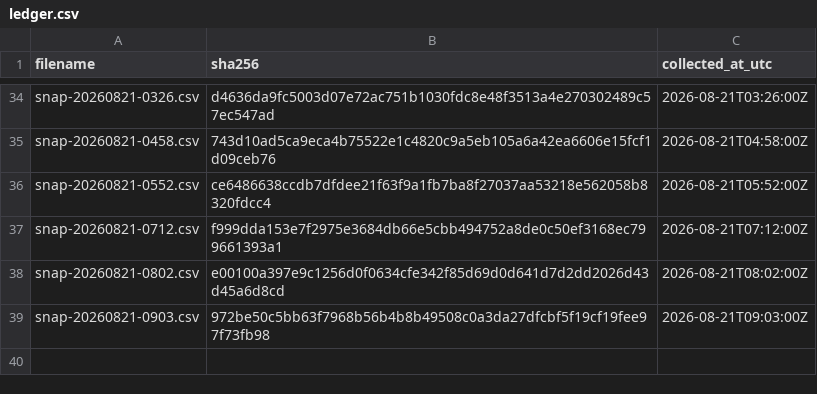
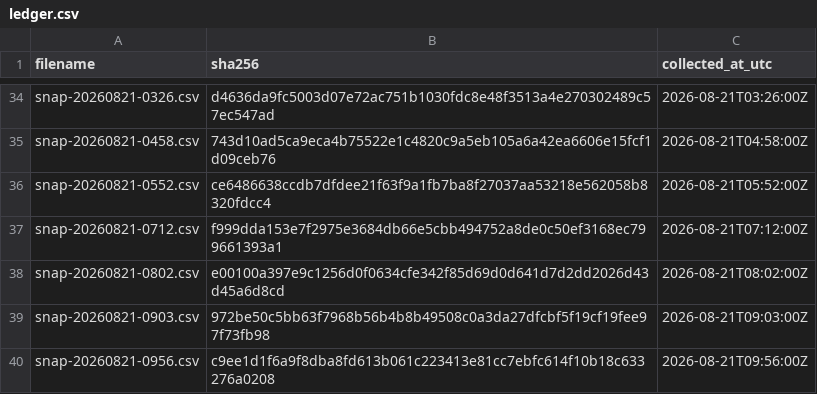
Before and after one commit to twill3c/midashi-sanmenkyo, a CSV file: data/ledger.csv, drawn as a sheet; only a part is shown, gaps mark what is left out; the diff names each change by its address in the sheet, - before the commit and + after, or states it on an @@ line.

```diff
--- a/data/ledger.csv
+++ b/data/ledger.csv
+row 40: snap-20260821-0956.csv | c9ee1d1f6a9f8dba8fd613b061c223413e81cc7ebfc614f10b18c633276a0208 | 2026-08-21T09:56:00Z
```
Also changed, not shown: 1 other file.
